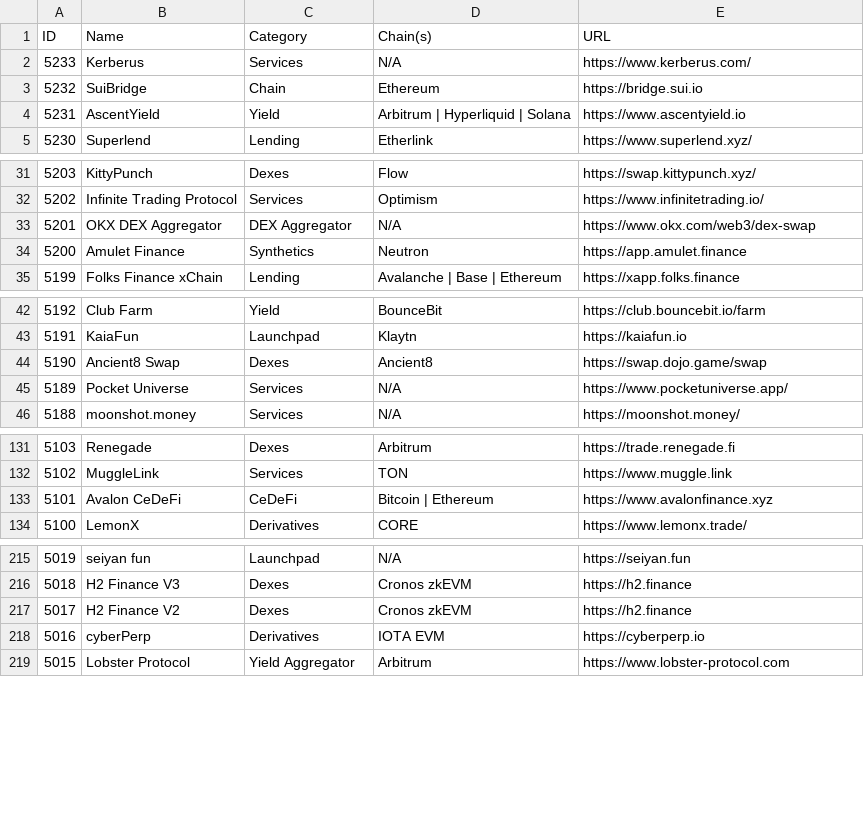
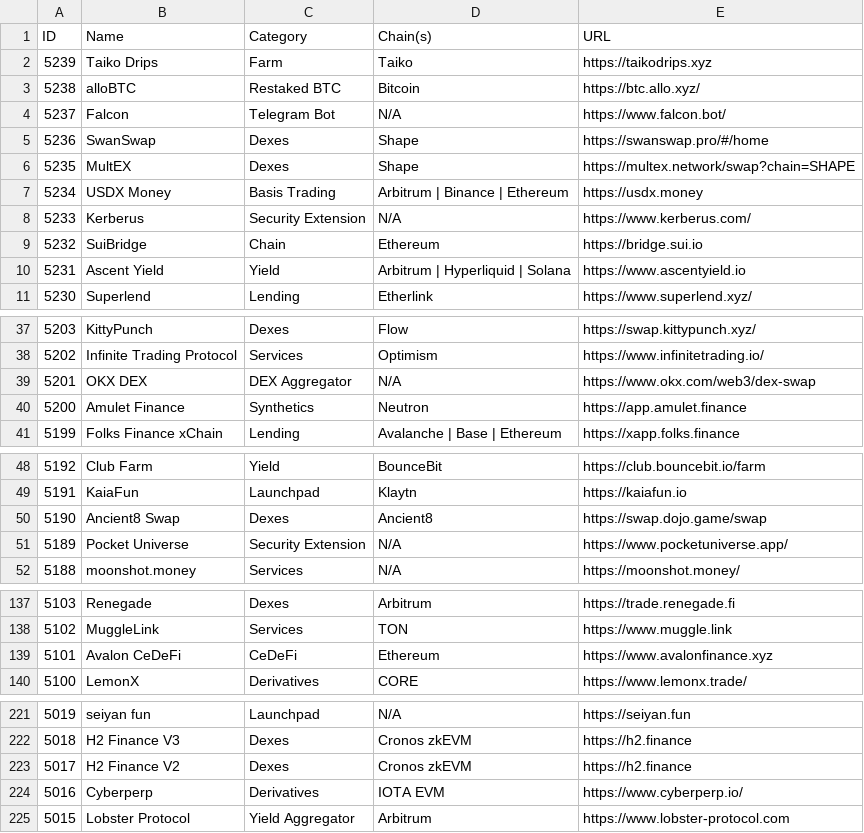
Before and after one commit to pmuens/defi-llama-watcher, a CSV file: data.csv, drawn as a sheet; only a part is shown, gaps mark what is left out; the diff covers the shown part only.

Commit message:
Update data.csv

```diff
--- a/data.csv
+++ b/data.csv
@@ -1,5 +1,11 @@
 ID,Name,Category,Chain(s),URL
-5233,Kerberus,Services,N/A,https://www.kerberus.com/
+5239,Taiko Drips,Farm,Taiko,https://taikodrips.xyz
+5238,alloBTC,Restaked BTC,Bitcoin,https://btc.allo.xyz/
+5237,Falcon,Telegram Bot,N/A,https://www.falcon.bot/
+5236,SwanSwap,Dexes,Shape,https://swanswap.pro/#/home
+5235,MultEX,Dexes,Shape,https://multex.network/swap?chain=SHAPE
+5234,USDX Money,Basis Trading,Arbitrum | Binance | Ethereum,https://usdx.money
+5233,Kerberus,Security Extension,N/A,https://www.kerberus.com/
 5232,SuiBridge,Chain,Ethereum,https://bridge.sui.io
-5231,AscentYield,Yield,Arbitrum | Hyperliquid | Solana,https://www.ascentyield.io
+5231,Ascent Yield,Yield,Arbitrum | Hyperliquid | Solana,https://www.ascentyield.io
 5230,Superlend,Lending,Etherlink,https://www.superlend.xyz/
@@ -32,3 +38,3 @@ ID,Name,Category,Chain(s),URL
 5202,Infinite Trading Protocol,Services,Optimism,https://www.infinitetrading.io/
-5201,OKX DEX Aggregator,DEX Aggregator,N/A,https://www.okx.com/web3/dex-swap
+5201,OKX DEX,DEX Aggregator,N/A,https://www.okx.com/web3/dex-swap
 5200,Amulet Finance,Synthetics,Neutron,https://app.amulet.finance
@@ -44,3 +50,3 @@ ID,Name,Category,Chain(s),URL
 5190,Ancient8 Swap,Dexes,Ancient8,https://swap.dojo.game/swap
-5189,Pocket Universe,Services,N/A,https://www.pocketuniverse.app/
+5189,Pocket Universe,Security Extension,N/A,https://www.pocketuniverse.app/
 5188,moonshot.money,Services,N/A,https://moonshot.money/
@@ -132,3 +138,3 @@ ID,Name,Category,Chain(s),URL
 5102,MuggleLink,Services,TON,https://www.muggle.link
-5101,Avalon CeDeFi,CeDeFi,Bitcoin | Ethereum,https://www.avalonfinance.xyz
+5101,Avalon CeDeFi,CeDeFi,Ethereum,https://www.avalonfinance.xyz
 5100,LemonX,Derivatives,CORE,https://www.lemonx.trade/
@@ -217,3 +223,3 @@ ID,Name,Category,Chain(s),URL
 5017,H2 Finance V2,Dexes,Cronos zkEVM,https://h2.finance
-5016,cyberPerp,Derivatives,IOTA EVM,https://cyberperp.io
+5016,Cyberperp,Derivatives,IOTA EVM,https://www.cyberperp.io/
 5015,Lobster Protocol,Yield Aggregator,Arbitrum,https://www.lobster-protocol.com
```
Also changed, not shown: 12 edited cells elsewhere in this file.
